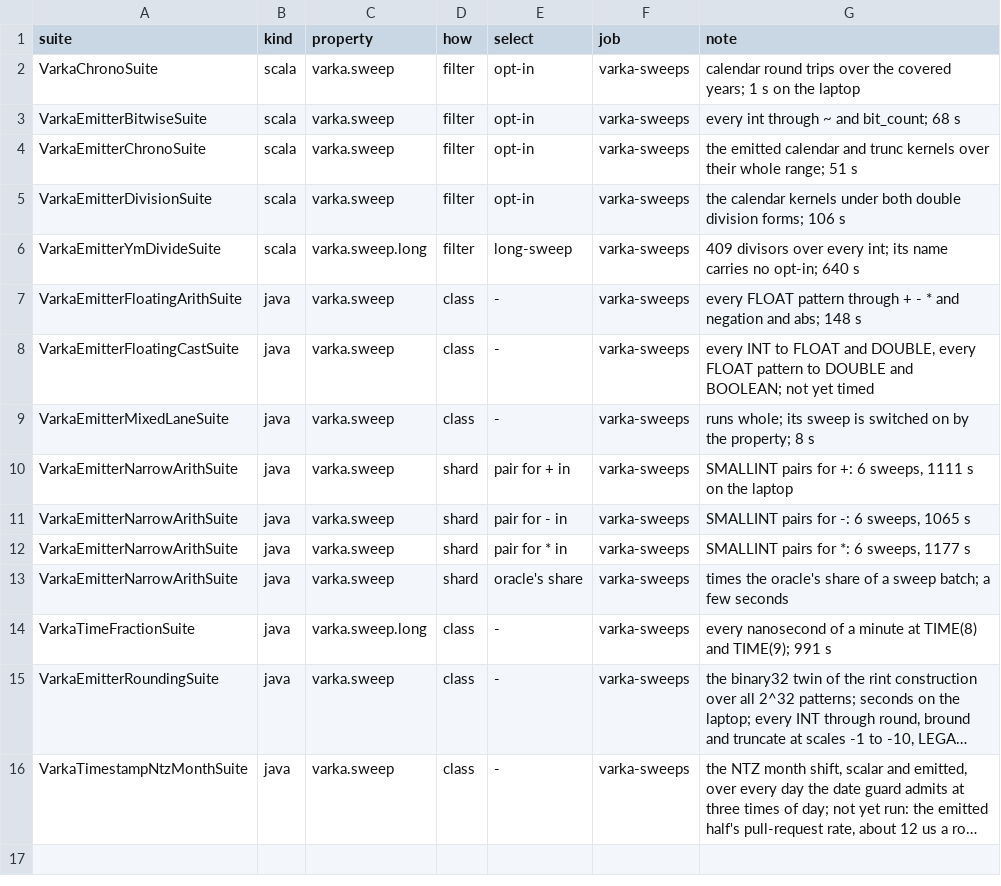
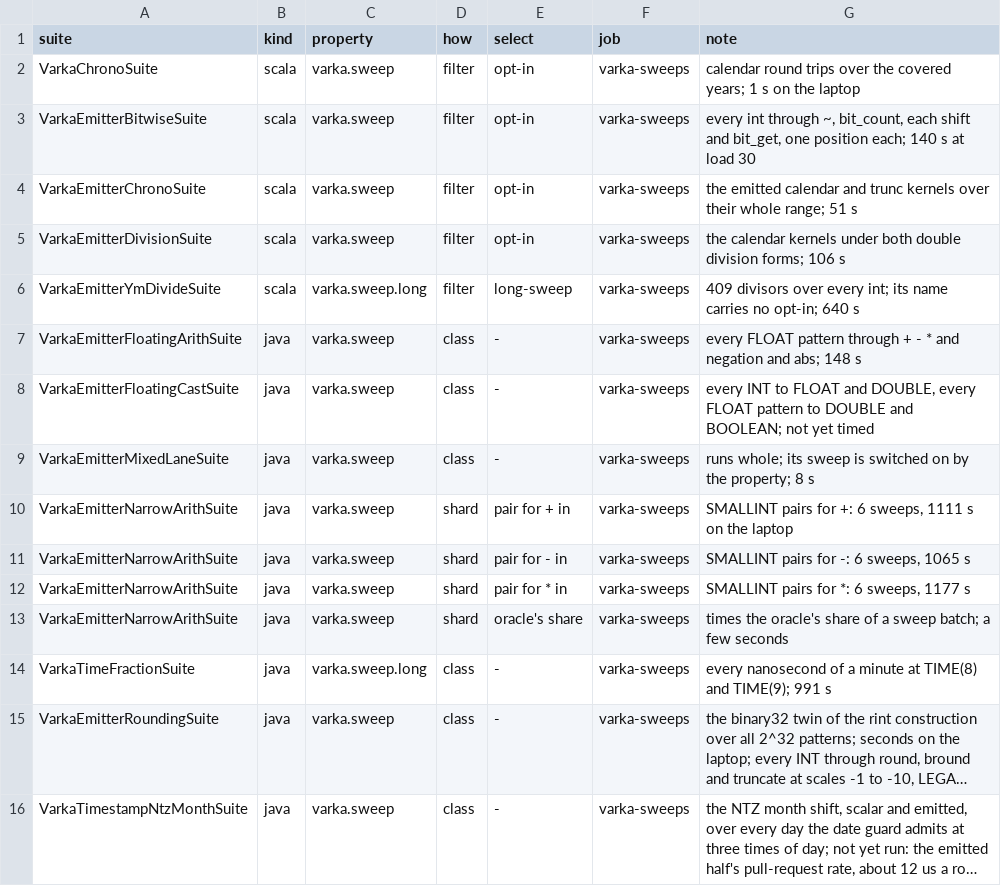
Before and after one commit to vecbricks/varka, a TSV file: sql/varka/ci/sweeps.tsv, drawn as a sheet; long unchanged cells end in ….

```diff
--- a/sql/varka/ci/sweeps.tsv
+++ b/sql/varka/ci/sweeps.tsv
@@ -2,3 +2,3 @@ suite	kind	property	how	select	job	note
 VarkaChronoSuite	scala	varka.sweep	filter	opt-in	varka-sweeps	calendar round trips over the covered years; 1 s on the laptop
-VarkaEmitterBitwiseSuite	scala	varka.sweep	filter	opt-in	varka-sweeps	every int through ~ and bit_count; 68 s
+VarkaEmitterBitwiseSuite	scala	varka.sweep	filter	opt-in	varka-sweeps	every int through ~, bit_count, each shift and bit_get, one position each; 140 s at load 30
 VarkaEmitterChronoSuite	scala	varka.sweep	filter	opt-in	varka-sweeps	the emitted calendar and trunc kernels over their whole range; 51 s
```
Also changed, not shown: 1 other file.
